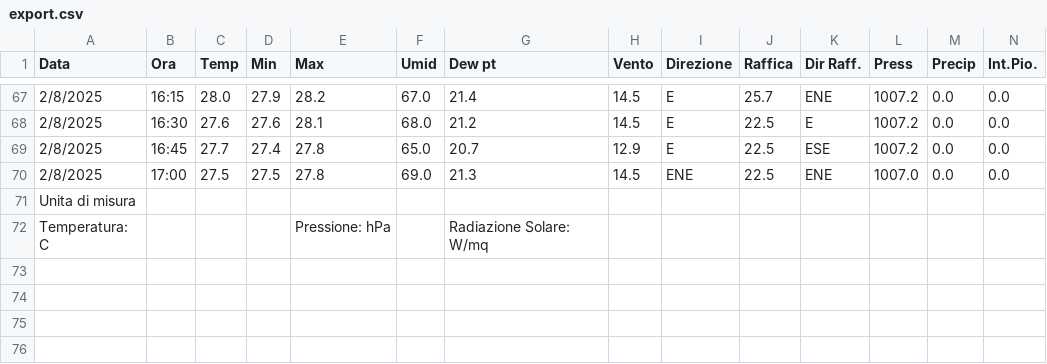
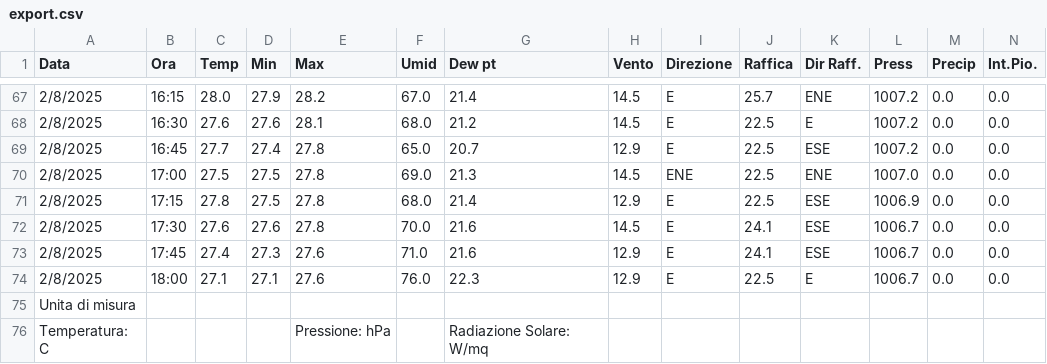
Before and after one commit to skfallin/meteopuzzo, a CSV file: export.csv, drawn as a sheet; only a part is shown, gaps mark what is left out; rows hold the shown columns only; the diff names each change by its address in the sheet, - before the commit and + after, or states it on an @@ line.

```diff
--- a/export.csv
+++ b/export.csv
+row 71: 2/8/2025 | 17:15 | 27.8 | 27.5 | 27.8 | 68.0 | 21.4 | 12.9 | E | 22.5 | ESE | 1006.9 | 0.0 | 0.0
+row 72: 2/8/2025 | 17:30 | 27.6 | 27.6 | 27.8 | 70.0 | 21.6 | 14.5 | E | 24.1 | ESE | 1006.7 | 0.0 | 0.0
+row 73: 2/8/2025 | 17:45 | 27.4 | 27.3 | 27.6 | 71.0 | 21.6 | 12.9 | E | 24.1 | ESE | 1006.7 | 0.0 | 0.0
+row 74: 2/8/2025 | 18:00 | 27.1 | 27.1 | 27.6 | 76.0 | 22.3 | 12.9 | E | 22.5 | E | 1006.7 | 0.0 | 0.0
```
